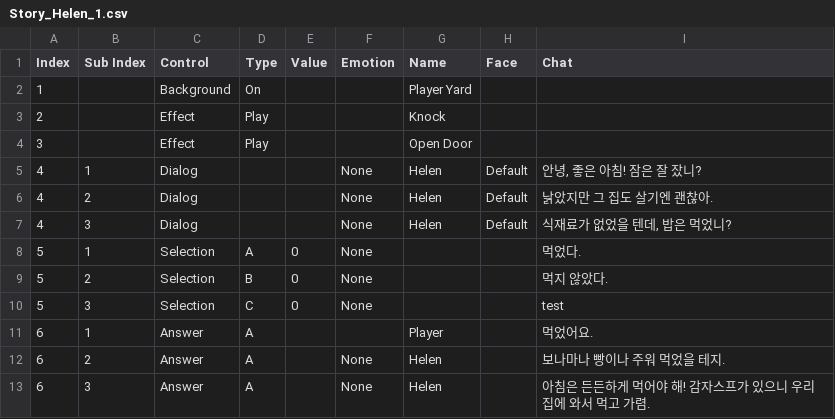
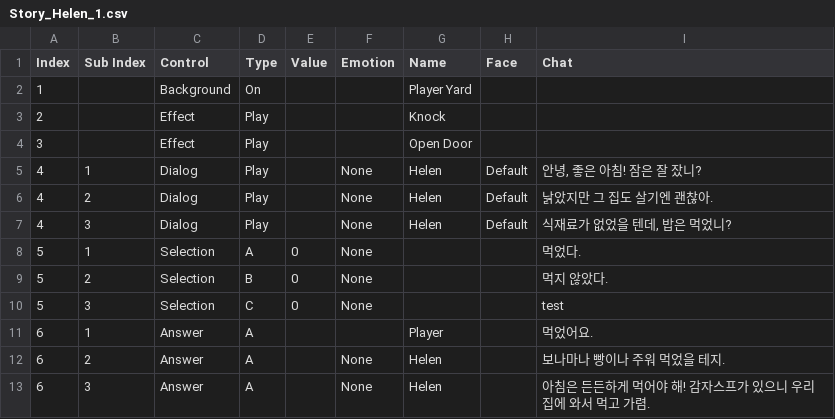
Before and after one commit to AtenB3f/Emotion-Hunt, a CSV file: Emotion Hunt/Assets/Resources/Script/Helen/Story_Helen_1.csv, drawn as a sheet; only a part is shown; the diff covers the shown part only.

```diff
--- a/Emotion Hunt/Assets/Resources/Script/Helen/Story_Helen_1.csv
+++ b/Emotion Hunt/Assets/Resources/Script/Helen/Story_Helen_1.csv
@@ -4,5 +4,5 @@
 3,,Effect,Play,,,Open Door,,
-4,1,Dialog,,,None,Helen,Default,"안녕, 좋은 아침! 잠은 잘 잤니?"
-4,2,Dialog,,,None,Helen,Default,낡았지만 그 집도 살기엔 괜찮아.
-4,3,Dialog,,,None,Helen,Default,"식재료가 없었을 텐데, 밥은 먹었니?"
+4,1,Dialog,Play,,None,Helen,Default,"안녕, 좋은 아침! 잠은 잘 잤니?"
+4,2,Dialog,Play,,None,Helen,Default,낡았지만 그 집도 살기엔 괜찮아.
+4,3,Dialog,Play,,None,Helen,Default,"식재료가 없었을 텐데, 밥은 먹었니?"
 5,1,Selection,A,0,None,,,먹었다.
```
Also changed, not shown: 2 added rows and 26 edited cells elsewhere in this file, Emotion Hunt/Assets/Resources/Script/Helen/Story_Helen_2.csv, 35 other files.
